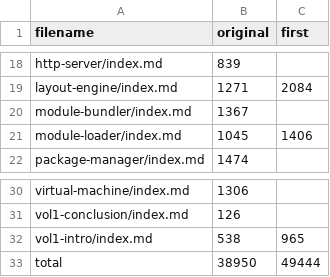
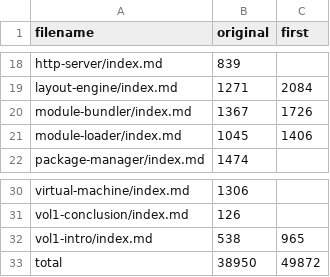
Before and after one commit to gvwilson/sdxjs, a CSV file: admin/vol1-wordcount.csv, drawn as a sheet; only a part is shown, gaps mark what is left out.

```diff
--- a/admin/vol1-wordcount.csv
+++ b/admin/vol1-wordcount.csv
@@ -19,3 +19,3 @@ http-server/index.md,839,
 layout-engine/index.md,1271,2084
-module-bundler/index.md,1367,
+module-bundler/index.md,1367,1726
 module-loader/index.md,1045,1406
@@ -32,2 +32,2 @@ vol1-conclusion/index.md,126,
 vol1-intro/index.md,538,965
-total,38950,49444
+total,38950,49872
```
Also changed, not shown: 38 other files.
